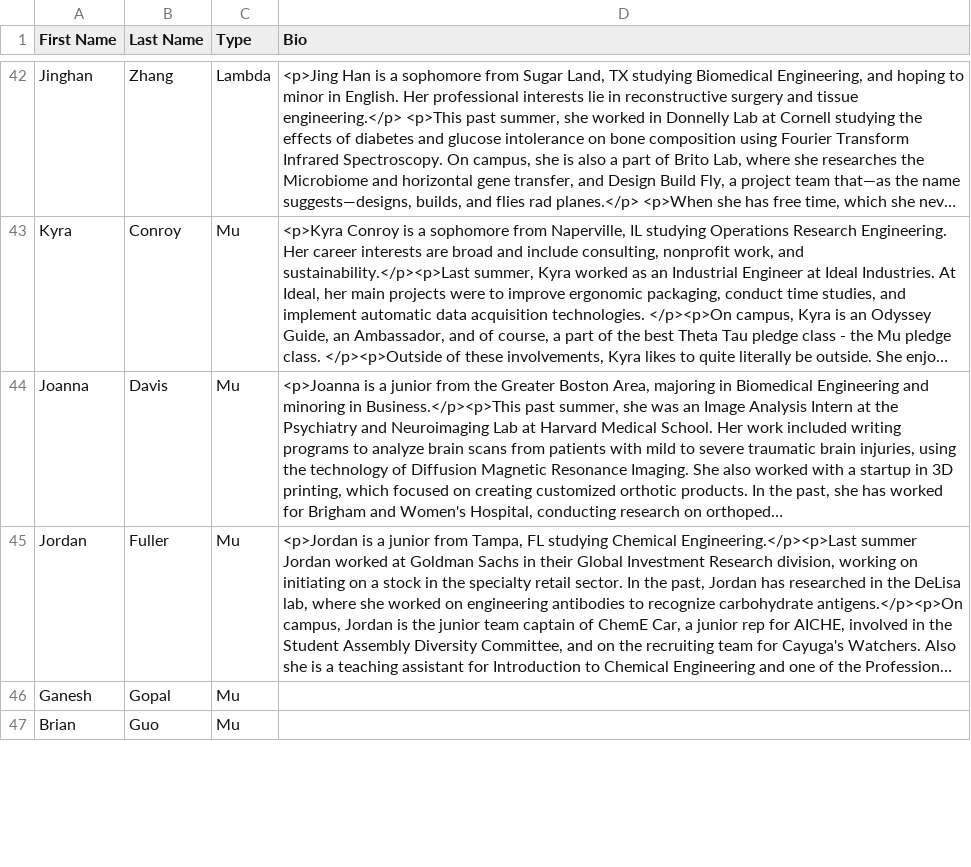
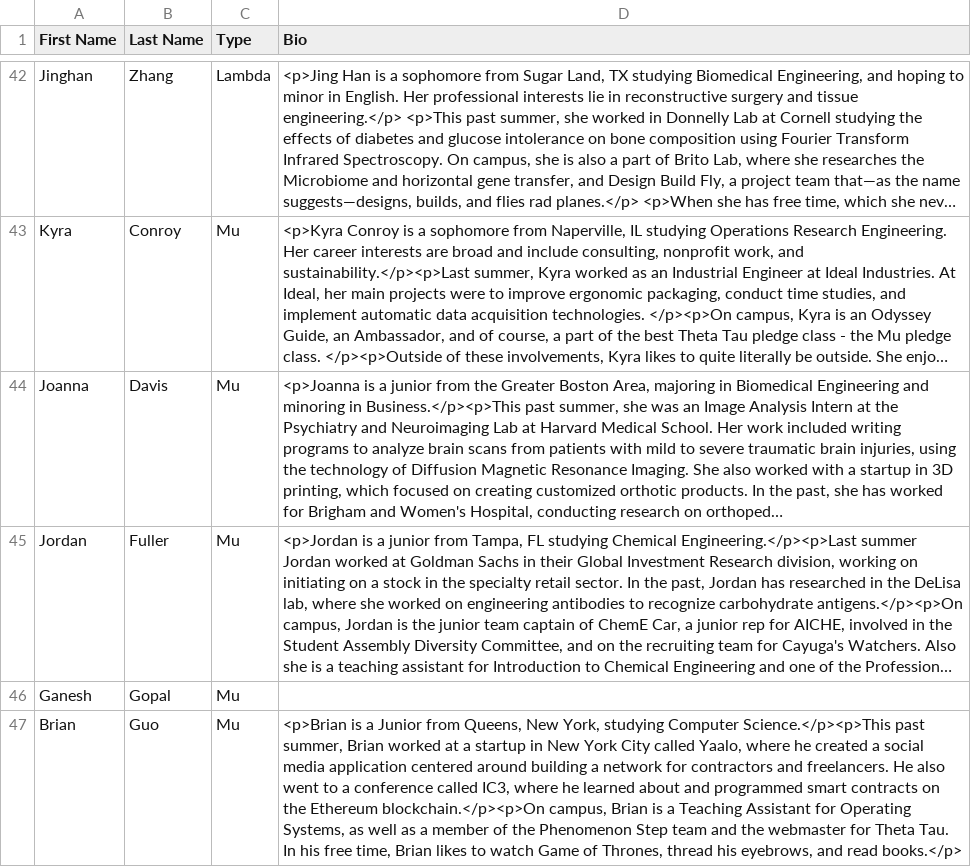
Before and after one commit to cornellWebmaster/ttFlask, a CSV file: brothers.csv, drawn as a sheet; only a part is shown, gaps mark what is left out; long unchanged cells end in …; the diff covers the shown part only; the diff names each change by its address in the sheet, - before the commit and + after, or states it on an @@ line.

```diff
--- a/brothers.csv
+++ b/brothers.csv
-D47 (Bio): (empty)
+D47 (Bio): <p>Brian is a Junior from Queens, New York, studying Computer Science.</p><p>This past summer, Brian worked at a startup in New York City called Yaalo, where he created a social media application centered around building a network for contractors and freelancers. He also went to a conference called IC3, where he learned about and programmed smart contracts on the Ethereum blockchain.</p><p>On campus, Brian is a Teaching Assistant for Operating Systems, as well as a member of the Phenomenon Step team and the webmaster for Theta Tau. In his free time, Brian likes to watch Game of Thrones, thread his eyebrows, and read books.</p>
```
Also changed, not shown: 3 edited cells elsewhere in this file, semester.csv, 1 other file.
